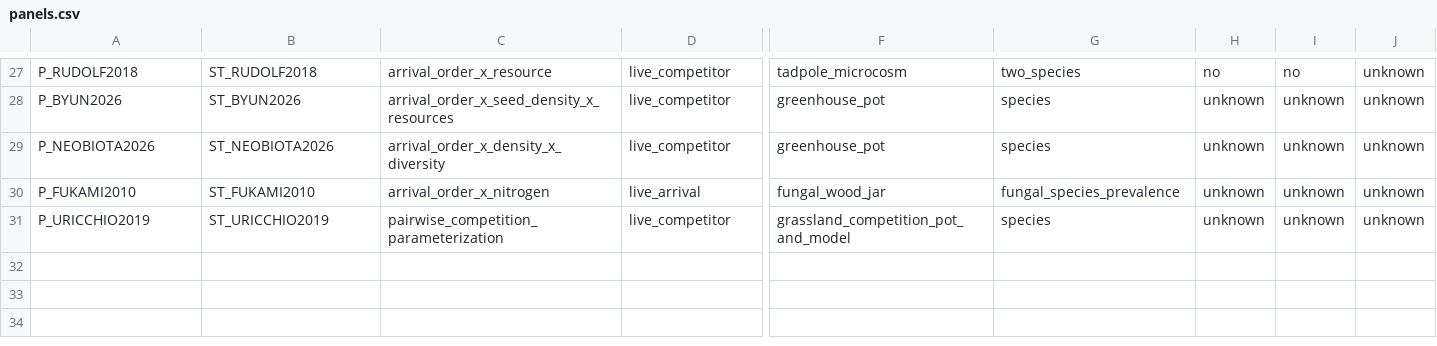
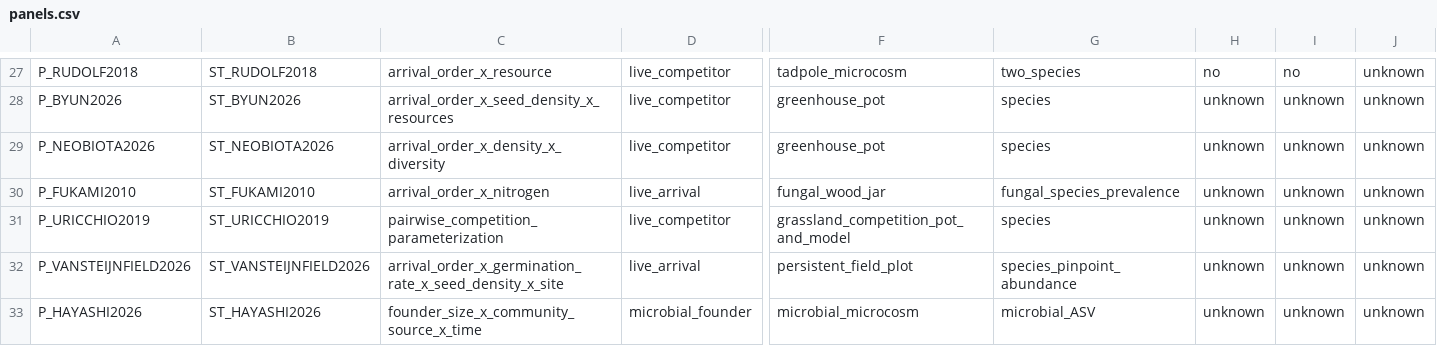
Before and after one commit to zuizui0223/knk, a CSV file: database/ahif_v1/panels.csv, drawn as a sheet; only a part is shown, gaps mark what is left out; rows hold the shown columns only; the diff names each change by its address in the sheet, - before the commit and + after, or states it on an @@ line.

Commit message:
source screening: add 2026 Swedish 20-species field and 3000+ sample microbial founder experiments as unscored modern candidates

```diff
--- a/database/ahif_v1/panels.csv
+++ b/database/ahif_v1/panels.csv
+row 32: P_VANSTEIJNFIELD2026 | ST_VANSTEIJNFIELD2026 | arrival_order_x_germination_rate_x_seed_density_x_site | live_arrival | persistent_field_plot | species_pinpoint_abundance | unknown | unknown | unknown
+row 33: P_HAYASHI2026 | ST_HAYASHI2026 | founder_size_x_community_source_x_time | microbial_founder | microbial_microcosm | microbial_ASV | unknown | unknown | unknown
```
